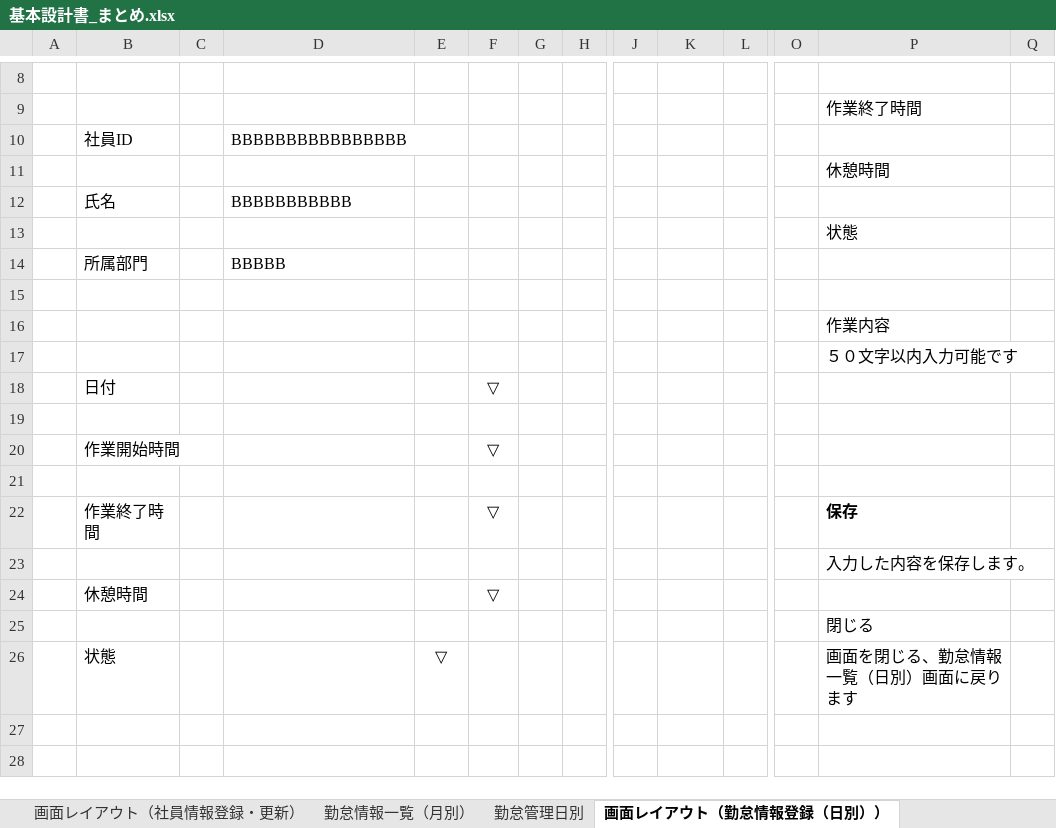
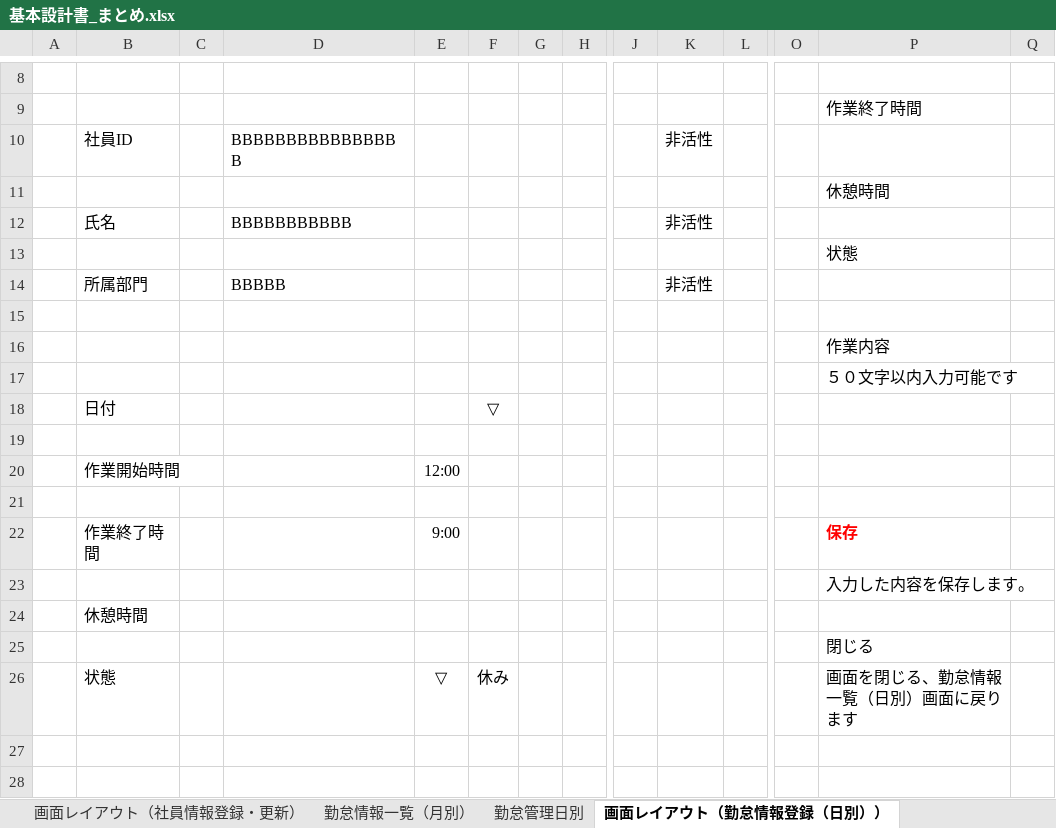
Before and after one commit to nts-ed/2023-06, an Excel workbook: 01_基本設計書/03_外部レビュー/チーム2/基本設計書_まとめ.xlsx, sheet 画面レイアウト（勤怠情報登録（日別））, drawn as a sheet; only a part is shown, gaps mark what is left out; values as stored, in another font and other column widths than the file's, no borders; charts and pictures not drawn; removed rows and columns are numbered as before the commit, all else as after; rows hold the shown columns only; the diff names each change by its address in the sheet, - before the commit and + after, or states it on an @@ line.

```diff
--- a/01_基本設計書/03_外部レビュー/チーム2/基本設計書_まとめ.xlsx (sheet 画面レイアウト（勤怠情報登録（日別））)
+++ b/01_基本設計書/03_外部レビュー/チーム2/基本設計書_まとめ.xlsx (sheet 画面レイアウト（勤怠情報登録（日別））)
-K10: (empty)
+K10: 非活性
-K12: (empty)
+K12: 非活性
-K14: (empty)
+K14: 非活性
-row 20:  | 作業開始時間 |  |  |  | ▽
+row 20:  | 作業開始時間 |  |  | 12:00
-E22: (empty)
+E22: 9:00
-F22: ▽
+F22: (empty)
-P22 text colour: black
+P22 text colour: #FF0000
-F24: ▽
+F24: (empty)
-F26: (empty)
+F26: 休み
```
Also changed, not shown: sheet 勤怠管理日別, sheet 勤怠情報一覧（月別）, sheet 画面レイアウト（勤怠承認一覧）, sheet 勤怠承認詳細, sheet 表紙, other sheet tabs, charts or pictures, 01_基本設計書/03_外部レビュー/チーム1/基本設計書_社員情報一覧(ver1.0、安).xlsx, 4 other files.
